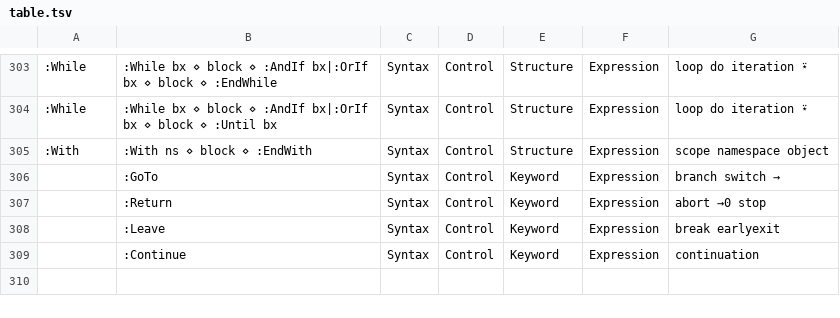
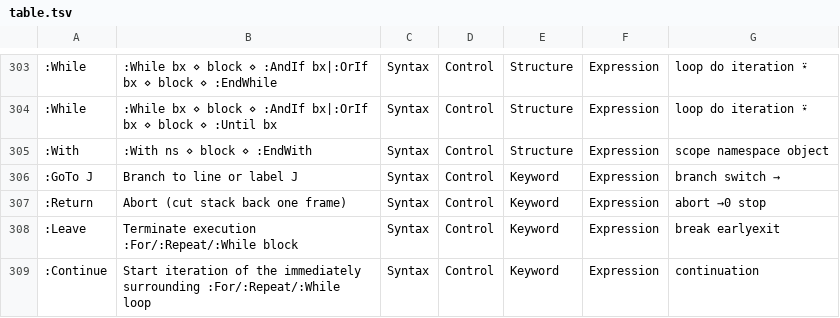
Before and after one commit to abrudz/aplcart, a TSV file: table.tsv, drawn as a sheet; only a part is shown, gaps mark what is left out; the diff names each change by its address in the sheet, - before the commit and + after, or states it on an @@ line.

Commit message:
add missing descriptions

```diff
--- a/table.tsv
+++ b/table.tsv
-A306: (empty)
+A306: :GoTo J
-B306: :GoTo
+B306: Branch to line or label J
-A307: (empty)
+A307: :Return
-B307: :Return
+B307: Abort (cut stack back one frame)
-A308: (empty)
+A308: :Leave
-B308: :Leave
+B308: Terminate execution :For/:Repeat/:While block
-A309: (empty)
+A309: :Continue
-B309: :Continue
+B309: Start iteration of the immediately surrounding :For/:Repeat/:While loop
```
